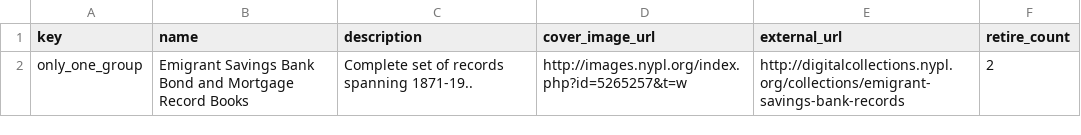
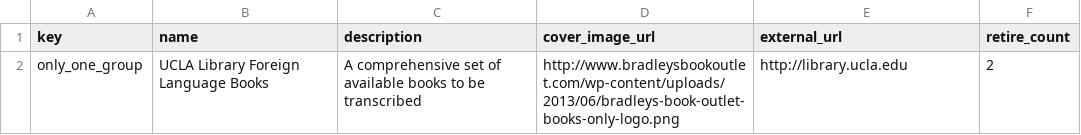
Before and after one commit to UCLALibrary/CC-ing, a CSV file: scribeAPI/project/cc-ing/subjects/groups.csv, drawn as a sheet.

Commit message:
customize workflows, add subjects

```diff
--- a/scribeAPI/project/cc-ing/subjects/groups.csv
+++ b/scribeAPI/project/cc-ing/subjects/groups.csv
@@ -1,2 +1,2 @@
 key,name,description,cover_image_url,external_url,retire_count
-only_one_group,Emigrant Savings Bank Bond and Mortgage Record Books,Complete set of records spanning 1871-19..,http://images.nypl.org/index.php?id=5265257&t=w,http://digitalcollections.nypl.org/collections/emigrant-savings-bank-records,2
+only_one_group,UCLA Library Foreign Language Books,A comprehensive set of available books to be transcribed,http://www.bradleysbookoutlet.com/wp-content/uploads/2013/06/bradleys-book-outlet-books-only-logo.png,http://library.ucla.edu,2
```
Also changed, not shown: 8 other files.
